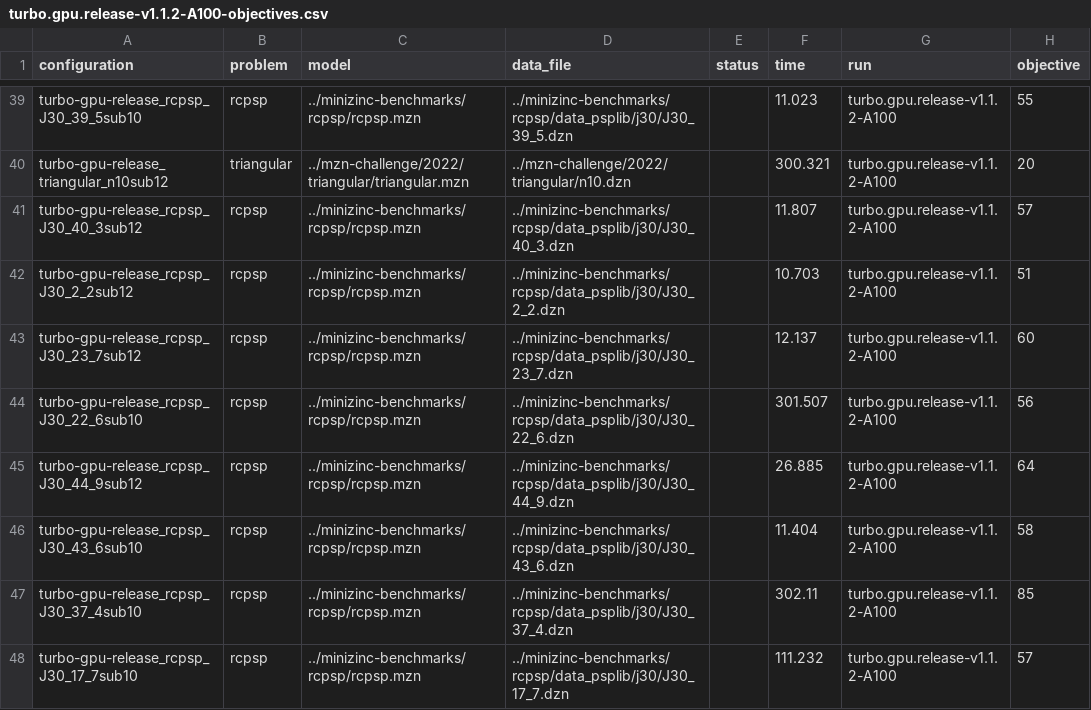
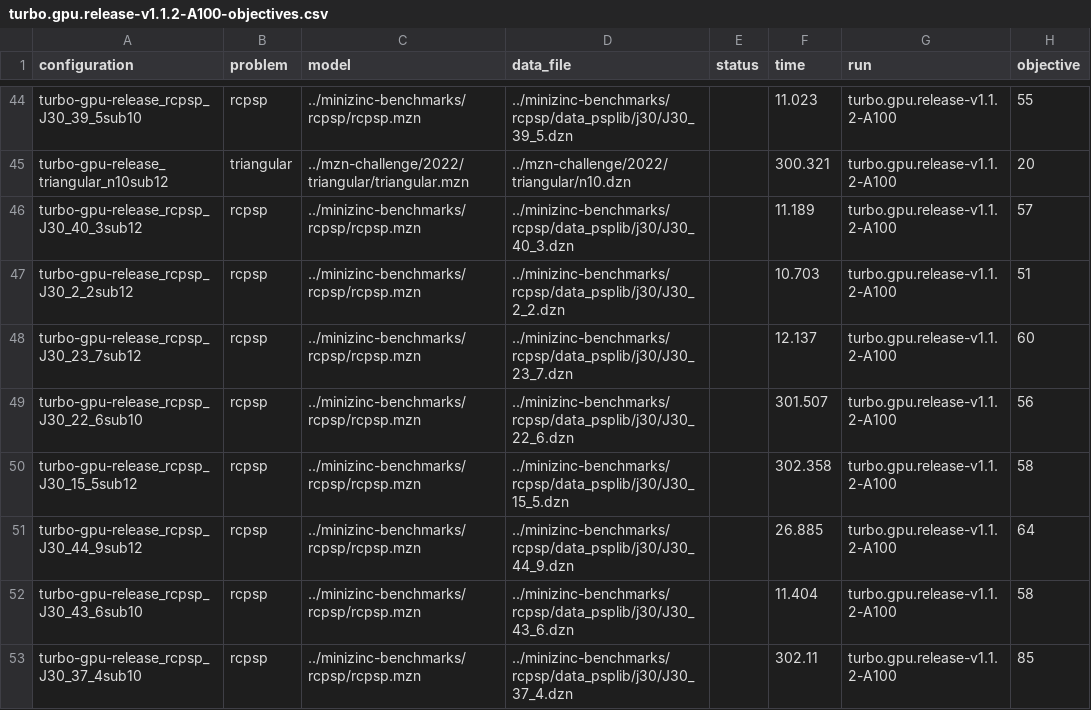
Before and after one commit to ptal/turbo, a CSV file: benchmarks/campaign/turbo.gpu.release-v1.1.2-A100-objectives.csv, drawn as a sheet; only a part is shown, gaps mark what is left out; the shorter side is filled out with more unchanged rows; the diff covers the shown part only.

Commit message:
Add CUDA profiling capabilities to Turbo.

```diff
--- a/benchmarks/campaign/turbo.gpu.release-v1.1.2-A100-objectives.csv
+++ b/benchmarks/campaign/turbo.gpu.release-v1.1.2-A100-objectives.csv
@@ -40,3 +45,3 @@
 "turbo-gpu-release_triangular_n10sub12","triangular","../mzn-challenge/2022/triangular/triangular.mzn","../mzn-challenge/2022/triangular/n10.dzn","","300.321","turbo.gpu.release-v1.1.2-A100","20"
-"turbo-gpu-release_rcpsp_J30_40_3sub12","rcpsp","../minizinc-benchmarks/rcpsp/rcpsp.mzn","../minizinc-benchmarks/rcpsp/data_psplib/j30/J30_40_3.dzn","","11.807","turbo.gpu.release-v1.1.2-A100","57"
+"turbo-gpu-release_rcpsp_J30_40_3sub12","rcpsp","../minizinc-benchmarks/rcpsp/rcpsp.mzn","../minizinc-benchmarks/rcpsp/data_psplib/j30/J30_40_3.dzn","","11.189","turbo.gpu.release-v1.1.2-A100","57"
 "turbo-gpu-release_rcpsp_J30_2_2sub12","rcpsp","../minizinc-benchmarks/rcpsp/rcpsp.mzn","../minizinc-benchmarks/rcpsp/data_psplib/j30/J30_2_2.dzn","","10.703","turbo.gpu.release-v1.1.2-A100","51"
@@ -44,2 +49,3 @@
 "turbo-gpu-release_rcpsp_J30_22_6sub10","rcpsp","../minizinc-benchmarks/rcpsp/rcpsp.mzn","../minizinc-benchmarks/rcpsp/data_psplib/j30/J30_22_6.dzn","","301.507","turbo.gpu.release-v1.1.2-A100","56"
+"turbo-gpu-release_rcpsp_J30_15_5sub12","rcpsp","../minizinc-benchmarks/rcpsp/rcpsp.mzn","../minizinc-benchmarks/rcpsp/data_psplib/j30/J30_15_5.dzn","","302.358","turbo.gpu.release-v1.1.2-A100","58"
 "turbo-gpu-release_rcpsp_J30_44_9sub12","rcpsp","../minizinc-benchmarks/rcpsp/rcpsp.mzn","../minizinc-benchmarks/rcpsp/data_psplib/j30/J30_44_9.dzn","","26.885","turbo.gpu.release-v1.1.2-A100","64"
```
Also changed, not shown: 5 added rows and 3 edited cells elsewhere in this file, benchmarks/campaign/turbo.gpu.release-v1.1.0-A100-objectives.csv, benchmarks/campaign/turbo.gpu.release-v1.1.0-A100.csv, 16 other files.
